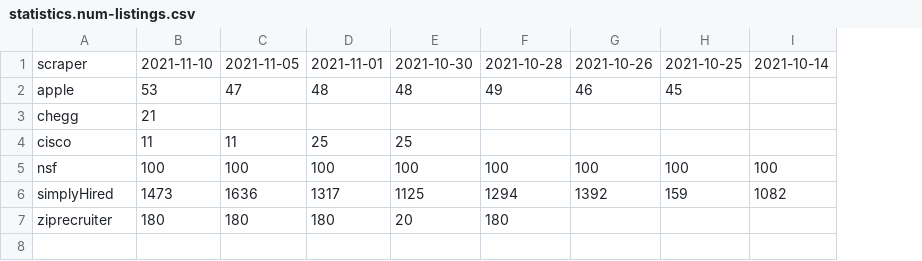
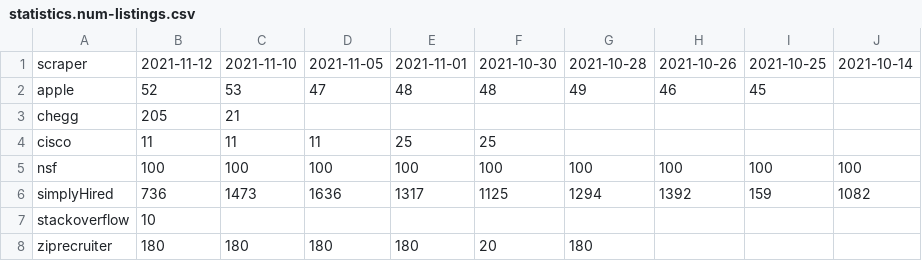
Before and after one commit to internaloha/scrapers, a CSV file: statistics/compsci/statistics.num-listings.csv, drawn as a sheet; the diff names each change by its address in the sheet, - before the commit and + after, or states it on an @@ line.

```diff
--- a/statistics/compsci/statistics.num-listings.csv
+++ b/statistics/compsci/statistics.num-listings.csv
+column B, rows 1-6: 2021-11-12 | 52 | 205 | 11 | 100 | 736; row 8: 180
+row 7: stackoverflow | 10
```
Also changed, not shown: statistics/compsci/statistics.elapsed-time.csv, statistics/compsci/statistics.num-errors.csv, 15 other files.
